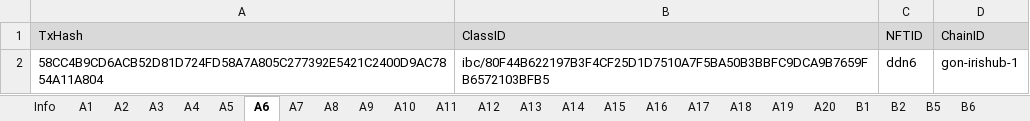
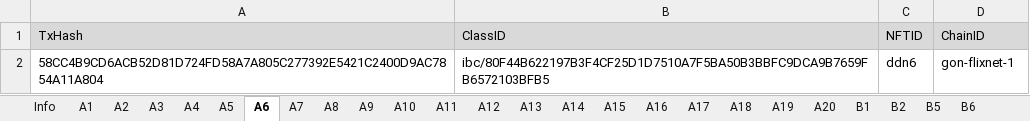
Before and after one commit to game-of-nfts/gon-evidence, an Excel workbook: dolphintwo/evidence.xlsx, sheet A6, drawn as a sheet; values as stored, in another font and other column widths than the file's, no borders; the diff names each change by its address in the sheet, - before the commit and + after, or states it on an @@ line.

```diff
--- a/dolphintwo/evidence.xlsx (sheet A6)
+++ b/dolphintwo/evidence.xlsx (sheet A6)
-D2 (ChainID): gon-irishub-1
+D2 (ChainID): gon-flixnet-1
```
Also changed, not shown: sheet A4, sheet A3, sheet A5.
